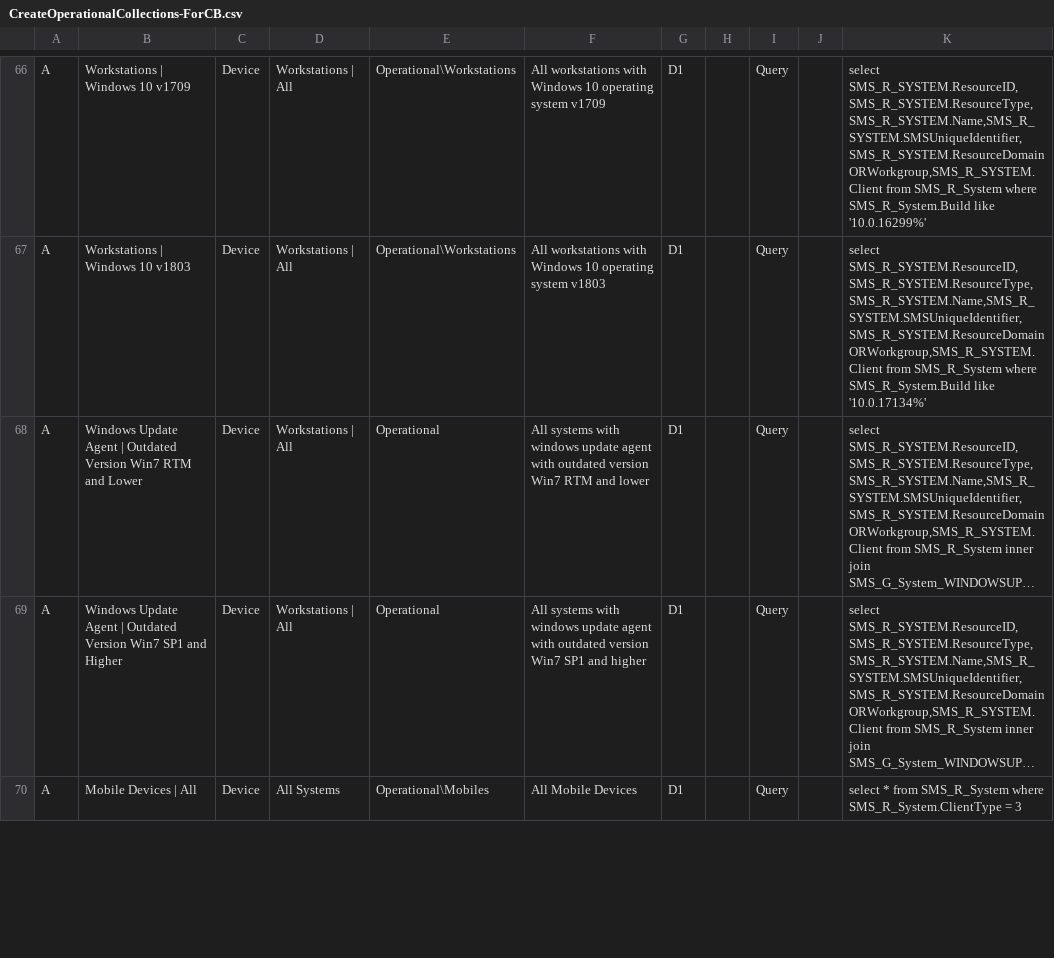
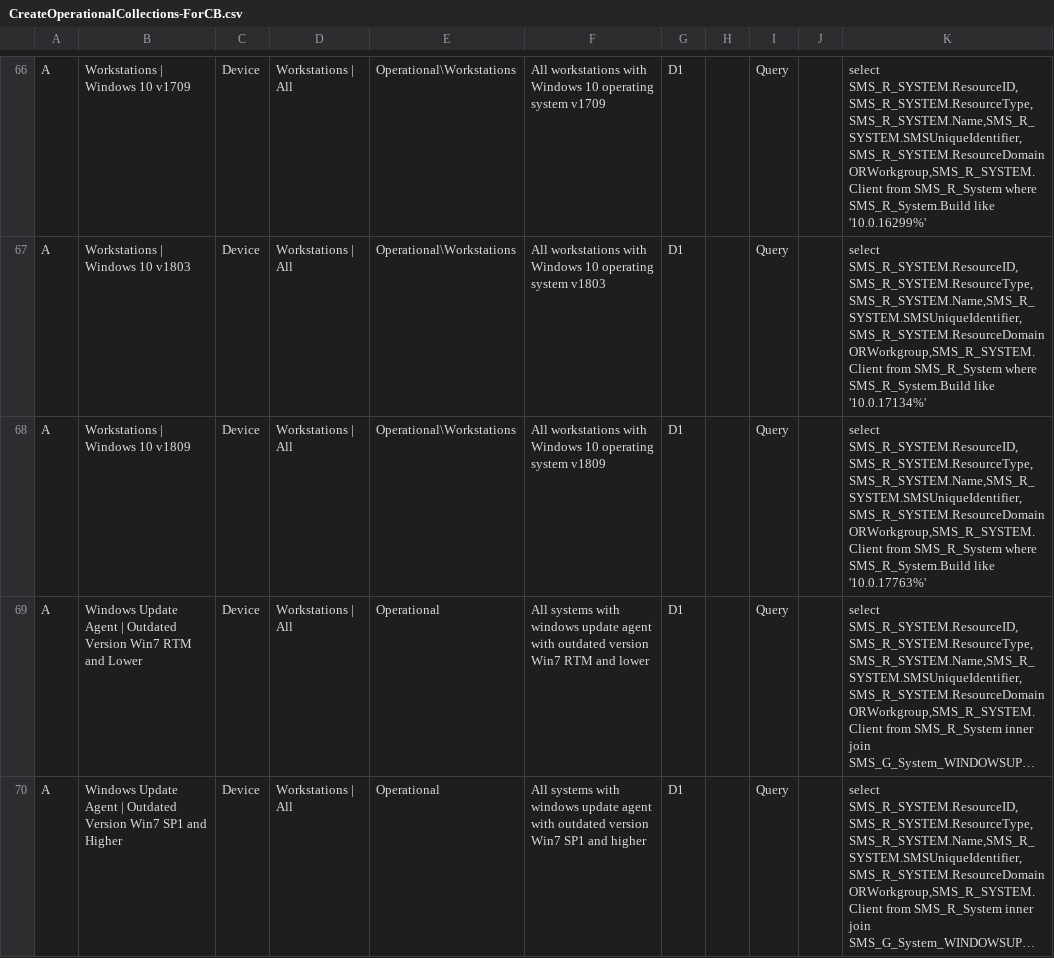
Before and after one commit to BlackCatDeployment/SCCM, a CSV file: ManageCollections/CreateOperationalCollections-ForCB.csv, drawn as a sheet; only a part is shown, gaps mark what is left out; the shorter side is filled out with more unchanged rows; long unchanged cells end in …; the diff names each change by its address in the sheet, - before the commit and + after, or states it on an @@ line.

Commit message:
CreateOperationalCollections-ForCB.csv: Add Windows 10 1809
Add collection for Windows 10 1809

```diff
--- a/ManageCollections/CreateOperationalCollections-ForCB.csv
+++ b/ManageCollections/CreateOperationalCollections-ForCB.csv
+row 68: A | Workstations | Windows 10 v1809 | Device | Workstations | All | Operational\Workstations | All workstations with Windows 10 operating system v1809 | D1 |  | Query |  | select SMS_R_SYSTEM.ResourceID,SMS_R_SYSTEM.ResourceType,SMS_R_SYSTEM.Name,SMS_R_SYSTEM.SMSUniqueIdentifier,SMS_R_SYSTEM.ResourceDomainORWorkgroup,SMS_R_SYSTEM.Client from SMS_R_System where SMS_R_System.Build like '10.0.17763%'
```
